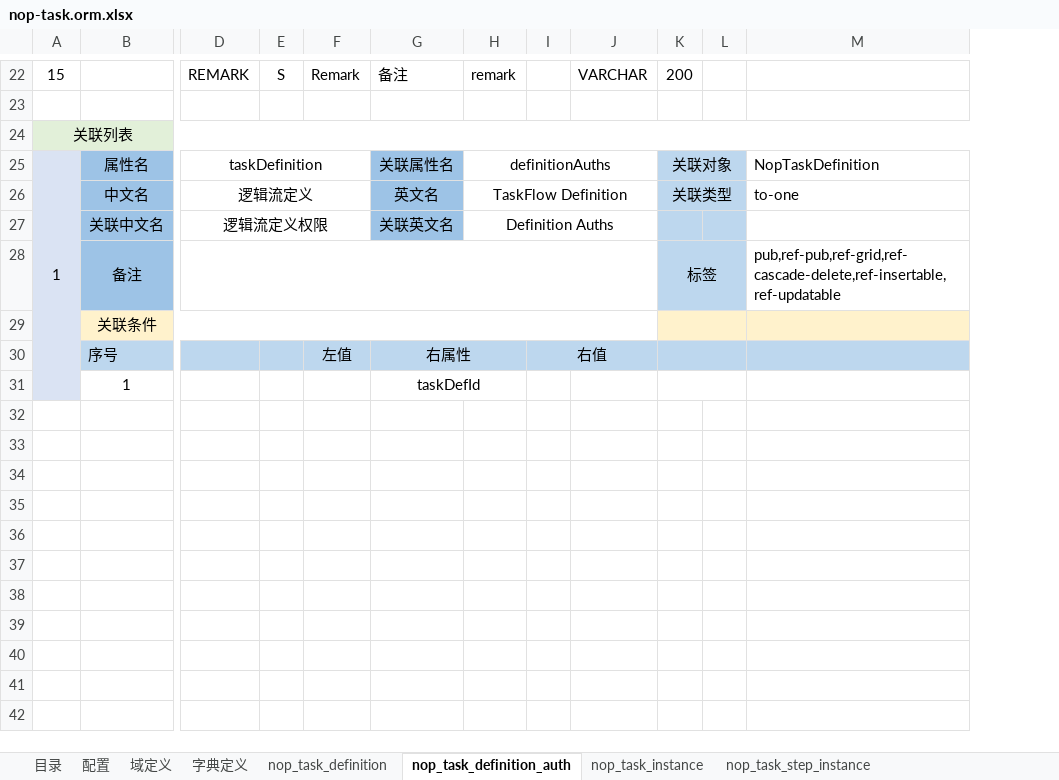
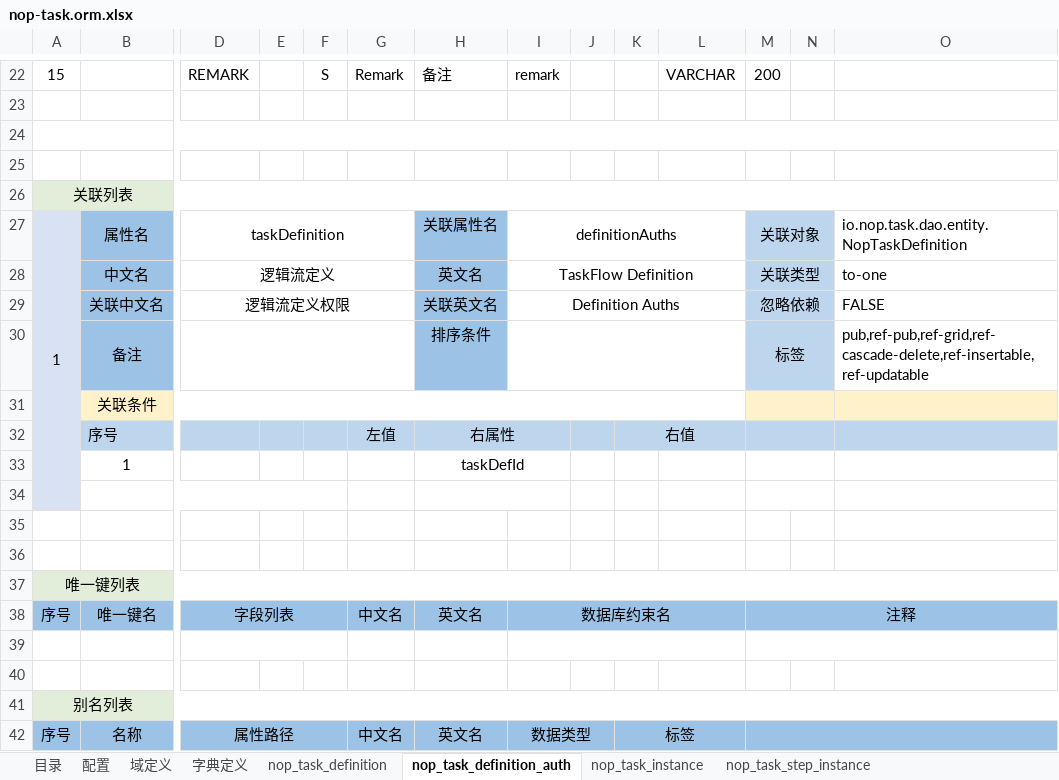
Before and after one commit to entropy-cloud/nop-entropy, an Excel workbook: nop-task/model/nop-task.orm.xlsx, sheet nop_task_definition_auth, drawn as a sheet; only a part is shown, gaps mark what is left out; values as stored, in another font and other column widths than the file's, no borders; removed rows and columns are numbered as before the commit, all else as after; rows hold the shown columns only; the diff covers the shown part only; the diff names each change by its address in the sheet, - before the commit and + after, or states it on an @@ line.

Commit message:
feat(task): 落盘action-auth i18n属性与web i18n yaml及模型更新

```diff
--- a/nop-task/model/nop-task.orm.xlsx (sheet nop_task_definition_auth)
+++ b/nop-task/model/nop-task.orm.xlsx (sheet nop_task_definition_auth)
+column E, empty
+column J, empty
+row 24: (empty)
+row 25: (empty)
-O27: NopTaskDefinition
+O27: io.nop.task.dao.entity.NopTaskDefinition
-M29: (empty)
+M29: 忽略依赖
+M29:N29 merged
-O29: (empty)
+O29: FALSE
-D28:J28 merged
+D30:G30 merged
-H30: (empty)
+H30: 排序条件
-H30 fill: none
+H30 fill: #9CC2E5
+I30:L30 merged
+row 34: (empty)
+row 35: (empty)
+row 36: (empty)
+row 37: 唯一键列表
+row 38: 序号 | 唯一键名 | 字段列表 |  |  | 中文名 | 英文名 | 数据库约束名 |  |  |  | 注释
+row 39: (empty)
+row 40: (empty)
+row 41: 别名列表
+row 42: 序号 | 名称 | 属性路径 |  |  | 中文名 | 英文名 | 数据类型 |  | 标签
```
Also changed, not shown: 2 edited cells and merged cells elsewhere in this sheet, sheet nop_task_step_instance, sheet nop_task_definition, sheet nop_task_instance, sheet 目录, sheet 字典定义, sheet 配置, 1 more sheet, 2 other files.
